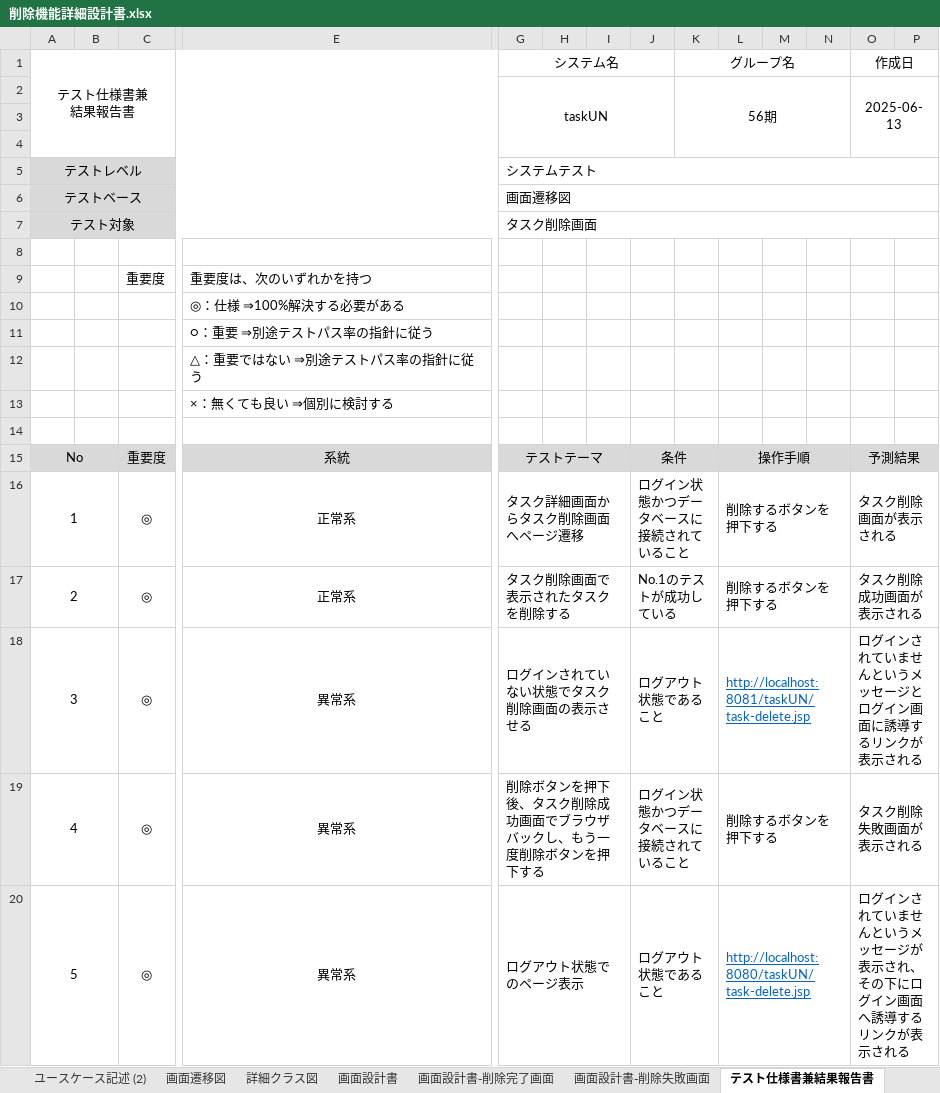
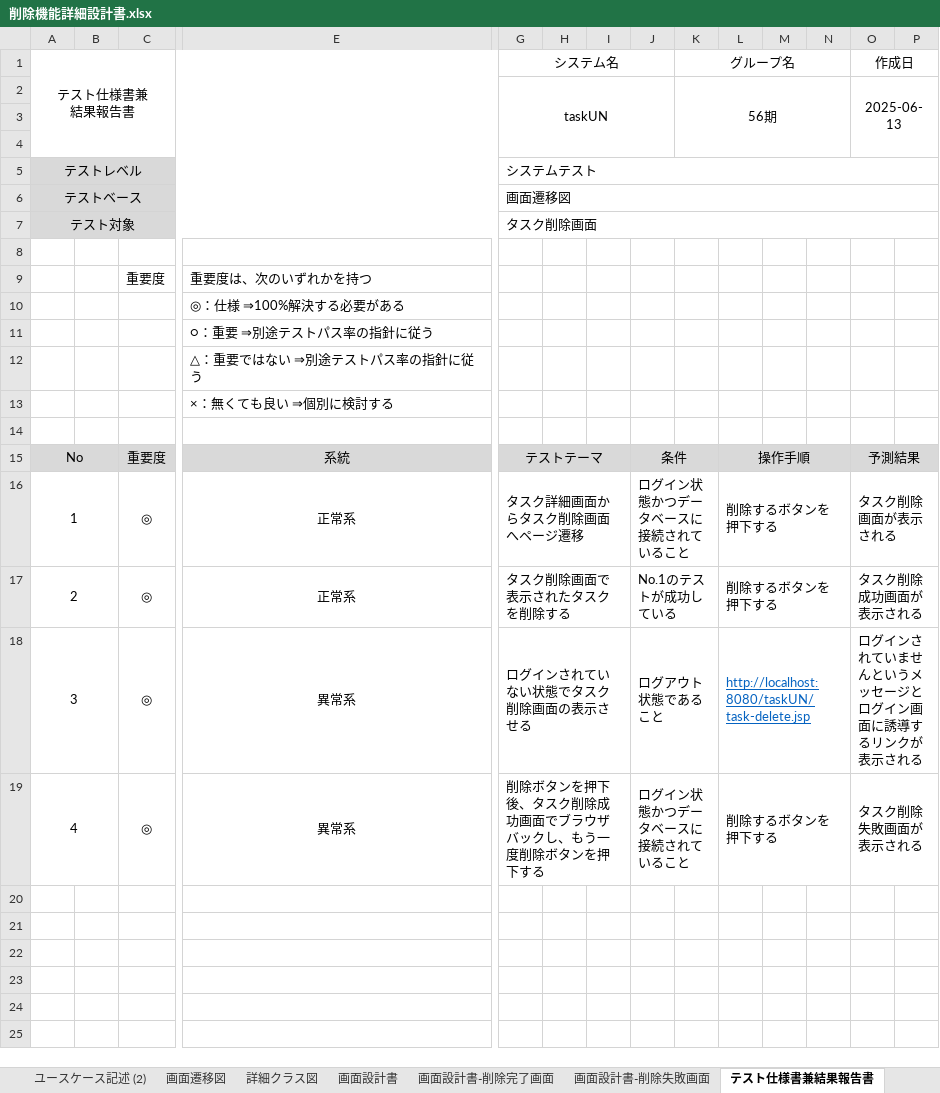
Before and after one commit to comsize-Furudate/taskUN, an Excel workbook: Documents/削除機能詳細設計書.xlsx, sheet テスト仕様書兼結果報告書, drawn as a sheet; only a part is shown, gaps mark what is left out; values as stored, in another font and other column widths than the file's, no borders; rows hold the shown columns only; the diff names each change by its address in the sheet, - before the commit and + after, or states it on an @@ line.

```diff
--- a/Documents/削除機能詳細設計書.xlsx (sheet テスト仕様書兼結果報告書)
+++ b/Documents/削除機能詳細設計書.xlsx (sheet テスト仕様書兼結果報告書)
-L18: http://localhost:8081/taskUN/task-delete.jsp
+L18: http://localhost:8080/taskUN/task-delete.jsp
-row 20: 5 |  | ◎ | 異常系 | ログアウト状態でのページ表示 |  |  | ログアウト状態であること |  | http://localhost:8080/taskUN/task-delete.jsp |  |  | ログインされていませんというメッセージが表示され、その下にログイン画面へ誘導するリンクが表示される
```
Also changed, not shown: other sheet tabs, charts or pictures, 2 other files.
